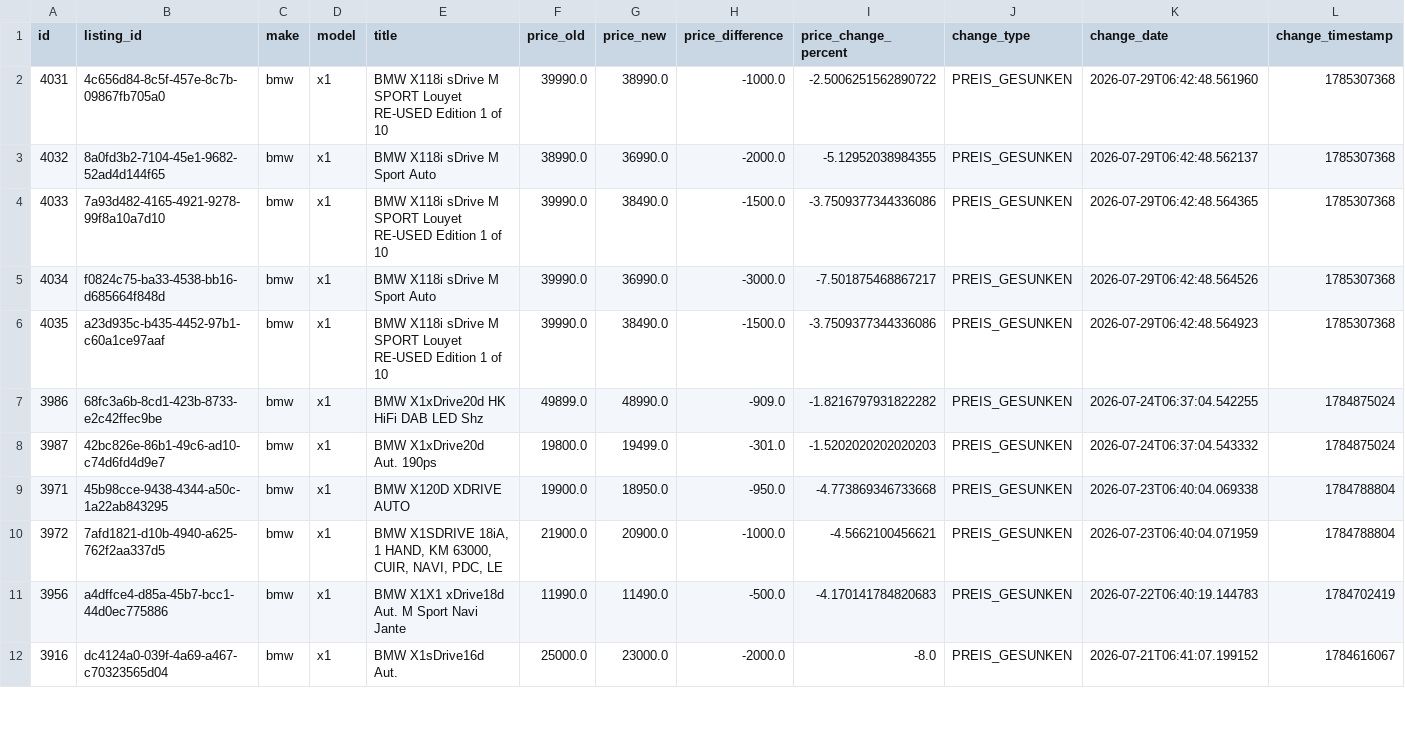
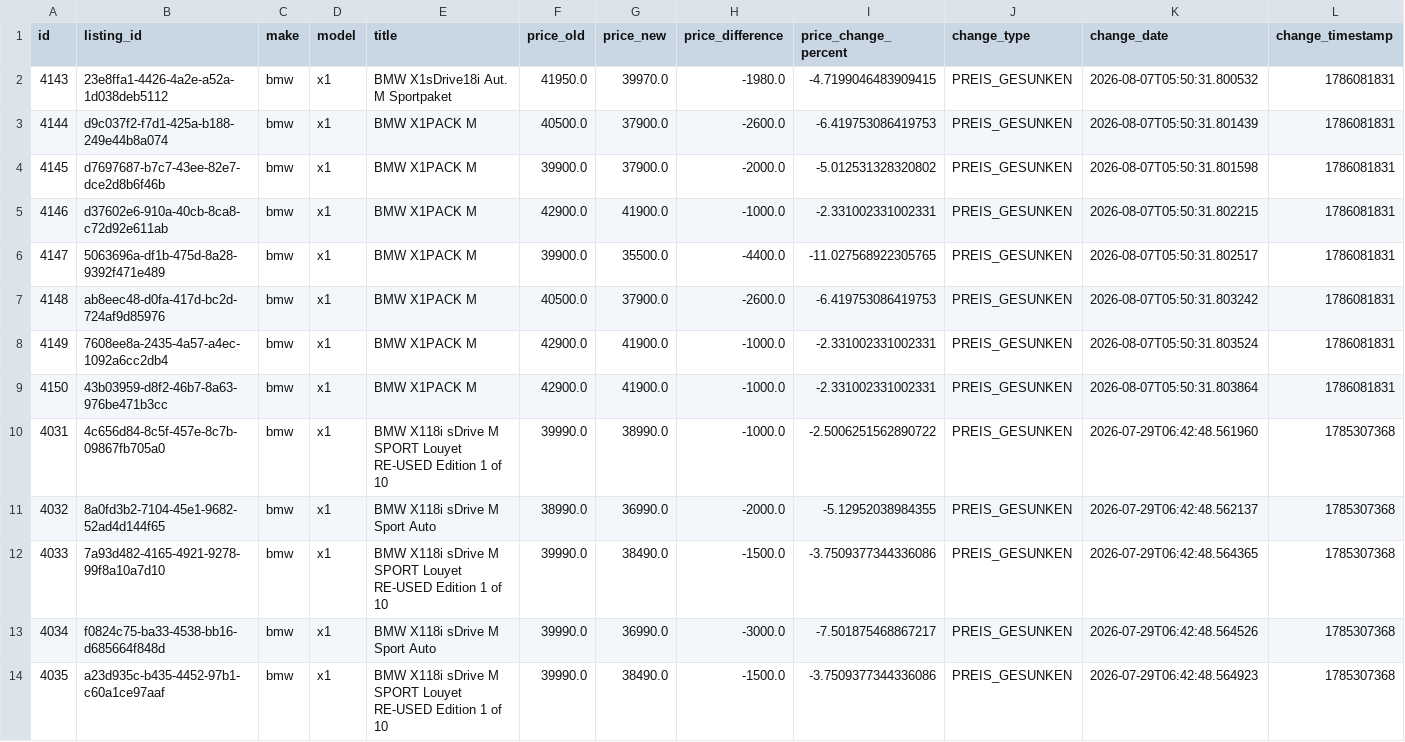
Before and after one commit to masterries/AutoAnalyse, a CSV file: scrapper/data/bmw_x1_price_history.csv, drawn as a sheet; only a part is shown; the shorter side is filled out with more unchanged rows; rows hold the shown columns only; the diff names each change by its address in the sheet, - before the commit and + after, or states it on an @@ line.

```diff
--- a/scrapper/data/bmw_x1_price_history.csv
+++ b/scrapper/data/bmw_x1_price_history.csv
+row 2: 4143 | 23e8ffa1-4426-4a2e-a52a-1d038deb5112 | bmw | x1 | BMW X1sDrive18i Aut. M Sportpaket | 41950.0 | 39970.0 | -1980.0 | -4.7199046483909415 | PREIS_GESUNKEN | 2026-08-07T05:50:31.800532 | 1786081831
+row 3: 4144 | d9c037f2-f7d1-425a-b188-249e44b8a074 | bmw | x1 | BMW X1PACK M | 40500.0 | 37900.0 | -2600.0 | -6.419753086419753 | PREIS_GESUNKEN | 2026-08-07T05:50:31.801439 | 1786081831
+row 4: 4145 | d7697687-b7c7-43ee-82e7-dce2d8b6f46b | bmw | x1 | BMW X1PACK M | 39900.0 | 37900.0 | -2000.0 | -5.012531328320802 | PREIS_GESUNKEN | 2026-08-07T05:50:31.801598 | 1786081831
+row 5: 4146 | d37602e6-910a-40cb-8ca8-c72d92e611ab | bmw | x1 | BMW X1PACK M | 42900.0 | 41900.0 | -1000.0 | -2.331002331002331 | PREIS_GESUNKEN | 2026-08-07T05:50:31.802215 | 1786081831
+row 6: 4147 | 5063696a-df1b-475d-8a28-9392f471e489 | bmw | x1 | BMW X1PACK M | 39900.0 | 35500.0 | -4400.0 | -11.027568922305765 | PREIS_GESUNKEN | 2026-08-07T05:50:31.802517 | 1786081831
+row 7: 4148 | ab8eec48-d0fa-417d-bc2d-724af9d85976 | bmw | x1 | BMW X1PACK M | 40500.0 | 37900.0 | -2600.0 | -6.419753086419753 | PREIS_GESUNKEN | 2026-08-07T05:50:31.803242 | 1786081831
+row 8: 4149 | 7608ee8a-2435-4a57-a4ec-1092a6cc2db4 | bmw | x1 | BMW X1PACK M | 42900.0 | 41900.0 | -1000.0 | -2.331002331002331 | PREIS_GESUNKEN | 2026-08-07T05:50:31.803524 | 1786081831
+row 9: 4150 | 43b03959-d8f2-46b7-8a63-976be471b3cc | bmw | x1 | BMW X1PACK M | 42900.0 | 41900.0 | -1000.0 | -2.331002331002331 | PREIS_GESUNKEN | 2026-08-07T05:50:31.803864 | 1786081831
```
Also changed, not shown: scrapper/data/audi_a3_listings.csv, scrapper/data/audi_a3_price_history.csv, 52 other files.
